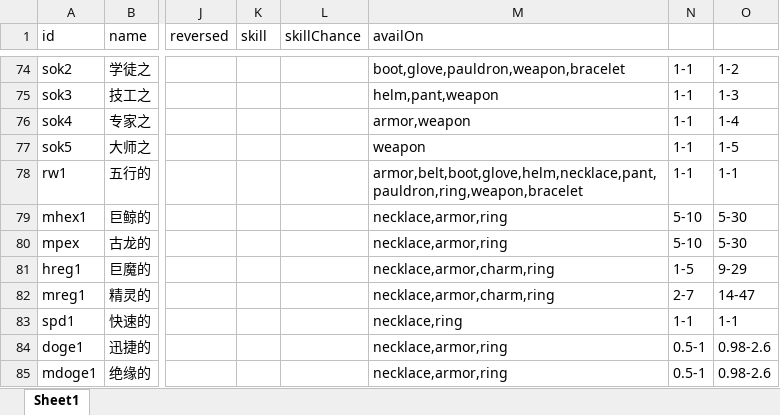
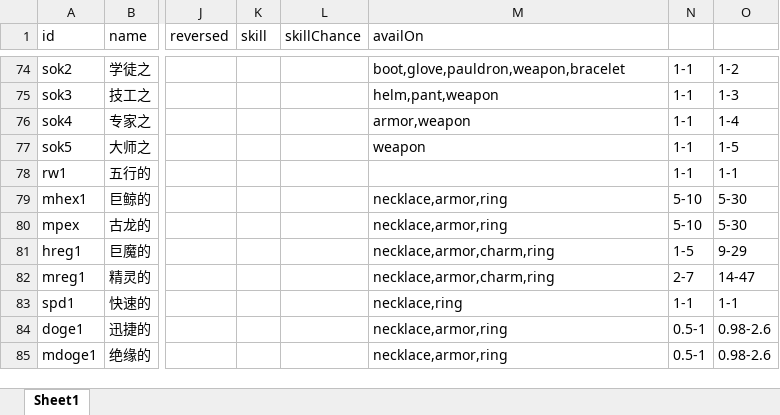
Before and after one commit to yatyricky/gvbasic-mir-remaster, an Excel workbook: configs/Affix.xlsx, sheet Sheet1, drawn as a sheet; only a part is shown, gaps mark what is left out; values as stored, in another font and other column widths than the file's, no borders; conditional formats not drawn; the diff names each change by its address in the sheet, - before the commit and + after, or states it on an @@ line.

```diff
--- a/configs/Affix.xlsx (sheet Sheet1)
+++ b/configs/Affix.xlsx (sheet Sheet1)
-M78 (availOn): armor,belt,boot,glove,helm,necklace,pant,pauldron,ring,weapon,bracelet
+M78 (availOn): (empty)
```
Also changed, not shown: 1 other file.
